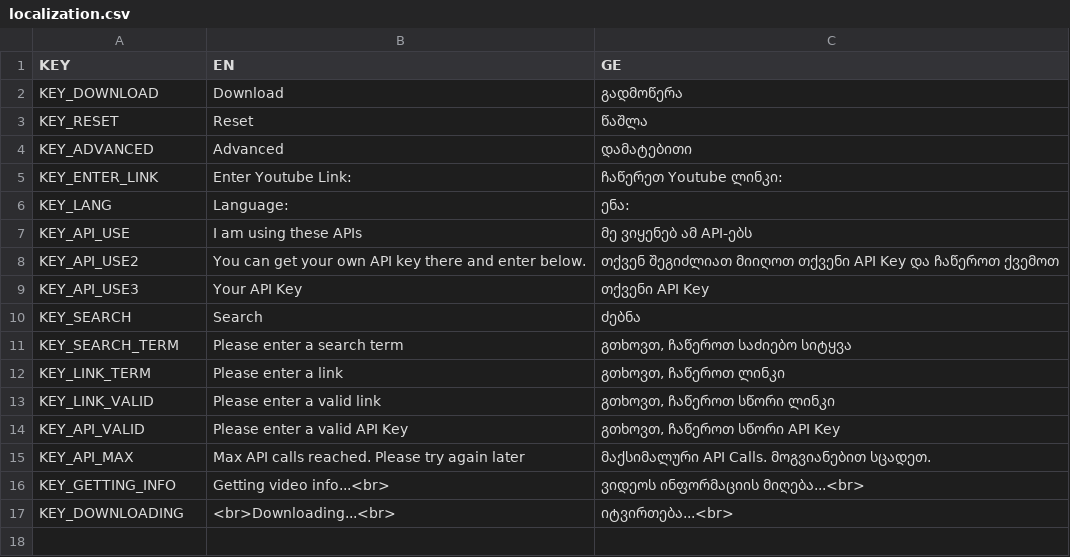
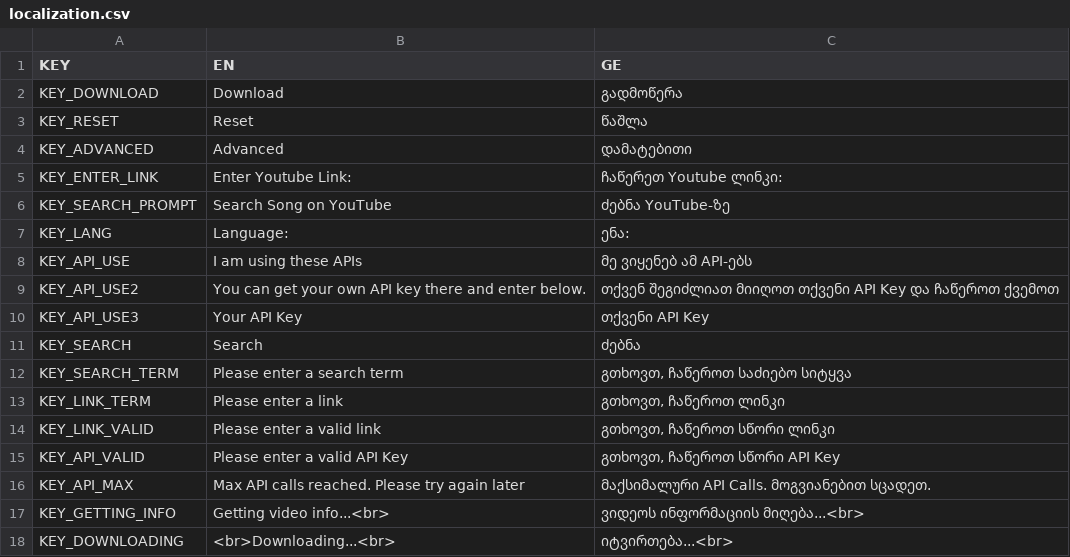
Before and after one commit to Makrine/YTD, a CSV file: localization.csv, drawn as a sheet.

```diff
--- a/localization.csv
+++ b/localization.csv
@@ -5,2 +5,3 @@ KEY_ADVANCED,"Advanced","დამატებითი"
 KEY_ENTER_LINK,"Enter Youtube Link:","ჩაწერეთ Youtube ლინკი:"
+KEY_SEARCH_PROMPT,"Search Song on YouTube","ძებნა YouTube-ზე"
 KEY_LANG,"Language:","ენა:"
```
Also changed, not shown: 2 other files.
